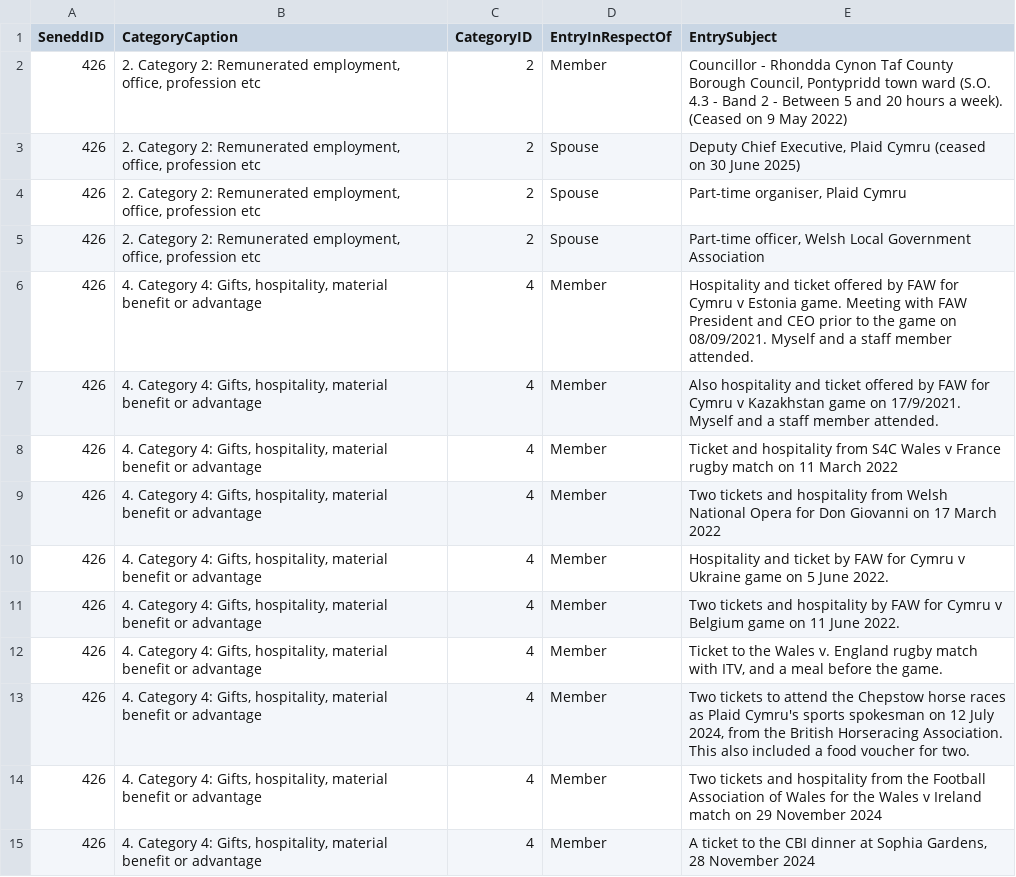
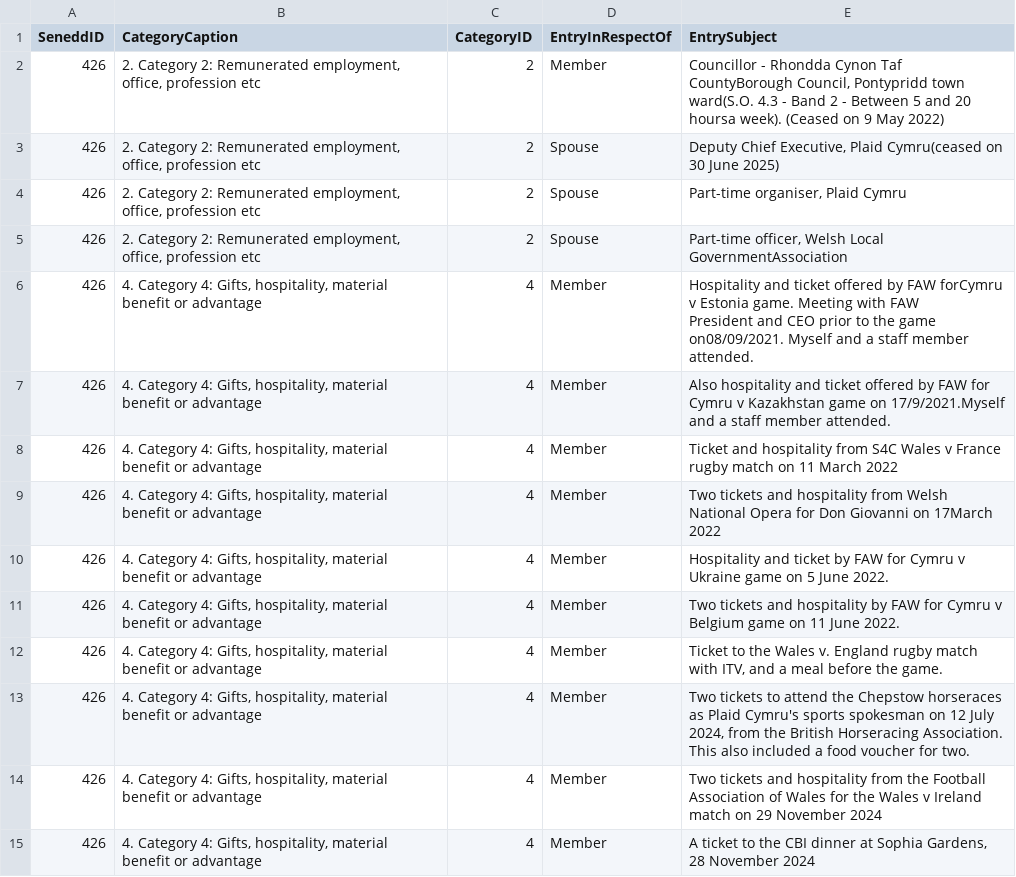
Before and after one commit to stupidpupil/senedd_scraper, a CSV file: registers_by_senedd_id/426.csv, drawn as a sheet; only a part is shown; the diff covers the shown part only.

```diff
--- a/registers_by_senedd_id/426.csv
+++ b/registers_by_senedd_id/426.csv
@@ -1,10 +1,11 @@
 SeneddID,CategoryCaption,CategoryID,EntryInRespectOf,EntrySubject
-426,"2. Category 2: Remunerated employment, office, profession etc",2,Member,"Councillor - Rhondda Cynon Taf County Borough Council, Pontypridd town ward (S.O. 4.3 - Band 2 - Between 5 and 20 hours a week). (Ceased on 9 May 2022)"
-426,"2. Category 2: Remunerated employment, office, profession etc",2,Spouse,"Deputy Chief Executive, Plaid Cymru (ceased on 30 June 2025)"
+426,"2. Category 2: Remunerated employment, office, profession etc",2,Member,"Councillor - Rhondda Cynon Taf CountyBorough Council, Pontypridd town ward(S.O. 4.3 - Band 2 - Between 5 and 20 hoursa week). (Ceased on 9 May 2022)"
+426,"2. Category 2: Remunerated employment, office, profession etc",2,Spouse,"Deputy Chief Executive, Plaid Cymru(ceased on 30 June 2025)"
 426,"2. Category 2: Remunerated employment, office, profession etc",2,Spouse,"Part-time organiser, Plaid Cymru"
-426,"2. Category 2: Remunerated employment, office, profession etc",2,Spouse,"Part-time officer, Welsh Local Government Association"
-426,"4. Category 4: Gifts, hospitality, material benefit or advantage",4,Member,Hospitality and ticket offered by FAW for Cymru v Estonia game. Meeting with FAW President and CEO prior to the game on 08/09/2021. Myself and a staff member attended.
-426,"4. Category 4: Gifts, hospitality, material benefit or advantage",4,Member,Also hospitality and ticket offered by FAW for Cymru v Kazakhstan game on 17/9/2021. Myself and a staff member attended.
+426,"2. Category 2: Remunerated employment, office, profession etc",2,Spouse,"Part-time officer, Welsh Local GovernmentAssociation"
+426,"4. Category 4: Gifts, hospitality, material benefit or advantage",4,Member,"Hospitality and ticket offered by FAW forCymru v Estonia game. Meeting with FAW
+President and CEO prior to the game on08/09/2021. Myself and a staff member attended."
+426,"4. Category 4: Gifts, hospitality, material benefit or advantage",4,Member,Also hospitality and ticket offered by FAW for Cymru v Kazakhstan game on 17/9/2021.Myself and a staff member attended.
 426,"4. Category 4: Gifts, hospitality, material benefit or advantage",4,Member,Ticket and hospitality from S4C Wales v France rugby match on 11 March 2022
-426,"4. Category 4: Gifts, hospitality, material benefit or advantage",4,Member,Two tickets and hospitality from Welsh National Opera for Don Giovanni on 17 March 2022
+426,"4. Category 4: Gifts, hospitality, material benefit or advantage",4,Member,Two tickets and hospitality from Welsh National Opera for Don Giovanni on 17March 2022
 426,"4. Category 4: Gifts, hospitality, material benefit or advantage",4,Member,Hospitality and ticket by FAW for Cymru v Ukraine game on 5 June 2022.
@@ -12,3 +13,3 @@ SeneddID,CategoryCaption,CategoryID,EntryInRespectOf,EntrySubject
 426,"4. Category 4: Gifts, hospitality, material benefit or advantage",4,Member,"Ticket to the Wales v. England rugby match with ITV, and a meal before the game."
-426,"4. Category 4: Gifts, hospitality, material benefit or advantage",4,Member,"Two tickets to attend the Chepstow horse races as Plaid Cymru's sports spokesman on 12 July 2024, from the British Horseracing Association. This also included a food voucher for two."
+426,"4. Category 4: Gifts, hospitality, material benefit or advantage",4,Member,"Two tickets to attend the Chepstow horseraces as Plaid Cymru's sports spokesman on 12 July 2024, from the British Horseracing Association. This also included a food voucher for two."
 426,"4. Category 4: Gifts, hospitality, material benefit or advantage",4,Member,Two tickets and hospitality from the Football Association of Wales for the Wales v Ireland match on 29 November 2024
```
Also changed, not shown: 2 added rows and 7 edited cells elsewhere in this file, interests.csv, members.csv, 1 other file.
